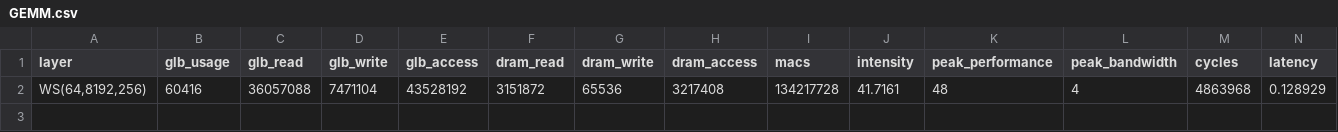
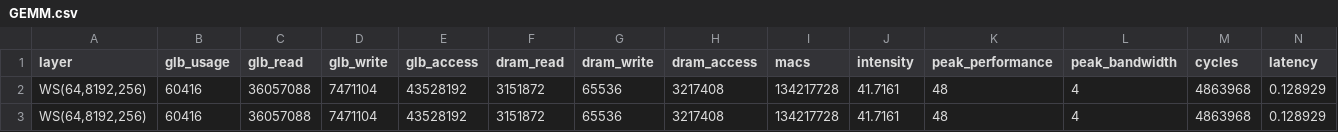
Before and after one commit to ljy00153/Project, a CSV file: log/GEMM.csv, drawn as a sheet; only a part is shown; rows hold the shown columns only; the diff names each change by its address in the sheet, - before the commit and + after, or states it on an @@ line.

```diff
--- a/log/GEMM.csv
+++ b/log/GEMM.csv
+row 3: WS(64,8192,256) | 60416 | 36057088 | 7471104 | 43528192 | 3151872 | 65536 | 3217408 | 134217728 | 41.7161 | 48 | 4 | 4863968 | 0.128929
```
Also changed, not shown: 8 other files.
